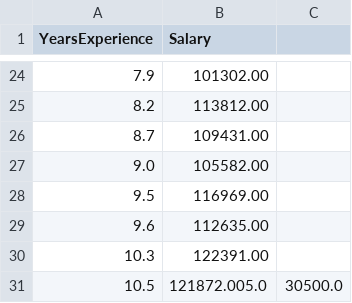
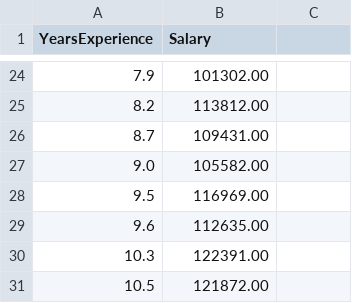
Before and after one commit to mdtanvirt/streamlit_tut, a CSV file: data/dalary_data.csv, drawn as a sheet; only a part is shown, gaps mark what is left out.

Commit message:
Update excell

```diff
--- a/data/dalary_data.csv
+++ b/data/dalary_data.csv
@@ -30,2 +30,2 @@ YearsExperience,Salary
 10.3,122391.00
-10.5,121872.005.0,30500.0
+10.5,121872.00
```
